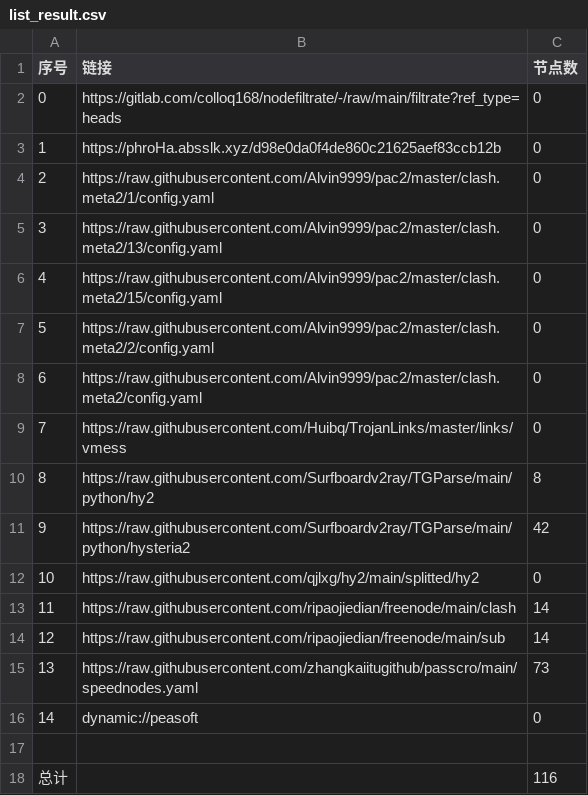
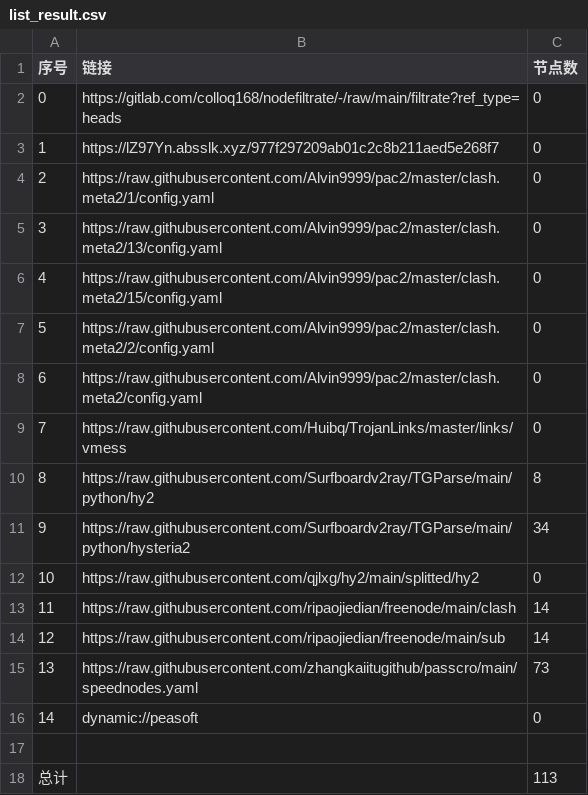
Before and after one commit to hnonly/AutoMergePublicNodes, a CSV file: list_result.csv, drawn as a sheet.

```diff
--- a/list_result.csv
+++ b/list_result.csv
@@ -2,3 +2,3 @@
 0,https://gitlab.com/colloq168/nodefiltrate/-/raw/main/filtrate?ref_type=heads,0
-1,https://phroHa.absslk.xyz/d98e0da0f4de860c21625aef83ccb12b,0
+1,https://lZ97Yn.absslk.xyz/977f297209ab01c2c8b211aed5e268f7,0
 2,https://raw.githubusercontent.com/Alvin9999/pac2/master/clash.meta2/1/config.yaml,0
@@ -10,3 +10,3 @@
 8,https://raw.githubusercontent.com/Surfboardv2ray/TGParse/main/python/hy2,8
-9,https://raw.githubusercontent.com/Surfboardv2ray/TGParse/main/python/hysteria2,42
+9,https://raw.githubusercontent.com/Surfboardv2ray/TGParse/main/python/hysteria2,34
 10,https://raw.githubusercontent.com/qjlxg/hy2/main/splitted/hy2,0
@@ -17,2 +17,2 @@
 
-总计,,116
+总计,,113
```
Also changed, not shown: 6 other files.
